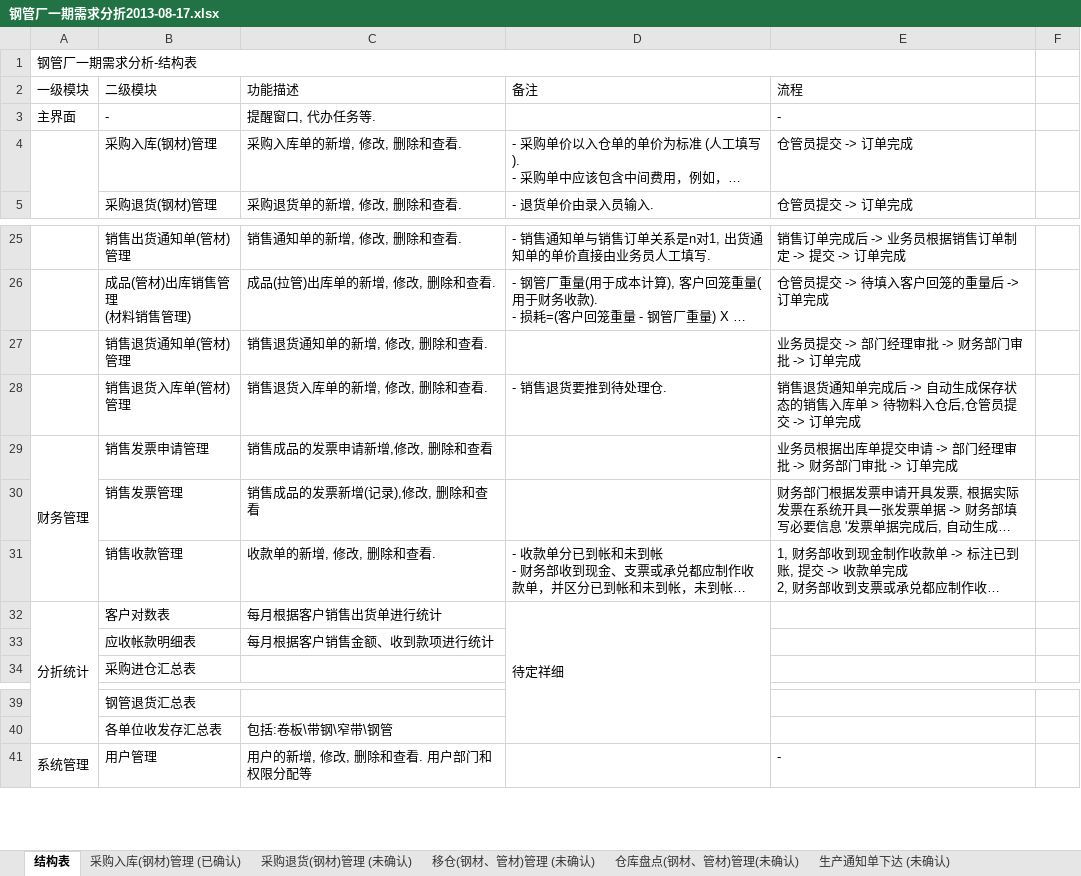
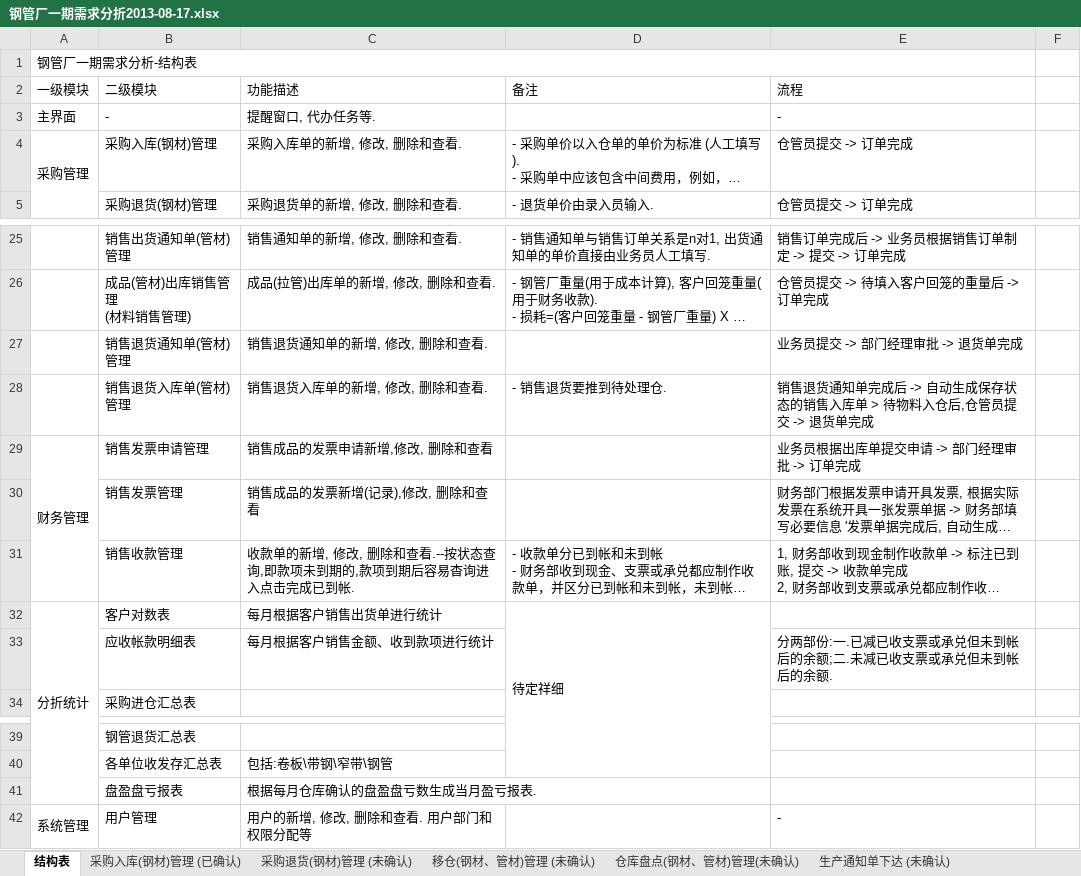
Before and after one commit to ZhangUranus/partner-fq, an Excel workbook: hot-deploy/partner/document/钢管厂一期软件开发需求/钢管厂一期需求分折2013-08-17.xlsx, sheet 结构表, drawn as a sheet; only a part is shown, gaps mark what is left out; long unchanged cells end in …; values as stored, in another font and other column widths than the file's, no cell formats; the diff names each change by its address in the sheet, - before the commit and + after, or states it on an @@ line.

```diff
--- a/hot-deploy/partner/document/钢管厂一期软件开发需求/钢管厂一期需求分折2013-08-17.xlsx (sheet 结构表)
+++ b/hot-deploy/partner/document/钢管厂一期软件开发需求/钢管厂一期需求分折2013-08-17.xlsx (sheet 结构表)
-A4 (一级模块): (empty)
+A4 (一级模块): 采购管理
-E27 (流程): 业务员提交 -> 部门经理审批 -> 财务部门审批 -> 订单完成
+E27 (流程): 业务员提交 -> 部门经理审批 -> 退货单完成
-E28 (流程): …提交 -> 订单完成
+E28 (流程): …提交 -> 退货单完成
-E29 (流程): 业务员根据出库单提交申请 -> 部门经理审批 -> 财务部门审批 -> 订单完成
+E29 (流程): 业务员根据出库单提交申请 -> 部门经理审批 -> 订单完成
-C31 (功能描述): 收款单的新增, 修改, 删除和查看.
+C31 (功能描述): 收款单的新增, 修改, 删除和查看.--按状态查询,即款项未到期的,款项到期后容易杳询进入点击完成已到帐.
-E33 (流程): (empty)
+E33 (流程): 分两部份:一.已减已收支票或承兑但未到帐后的余额;二.未减已收支票或承兑但未到帐后的余额.
+row 41:  | 盘盈盘亏报表 | 根据每月仓库确认的盘盈盘亏数生成当月盈亏报表.
```
Also changed, not shown: sheet 采购入库(钢材)管理 (已确认), cell formats, 1 other file.
